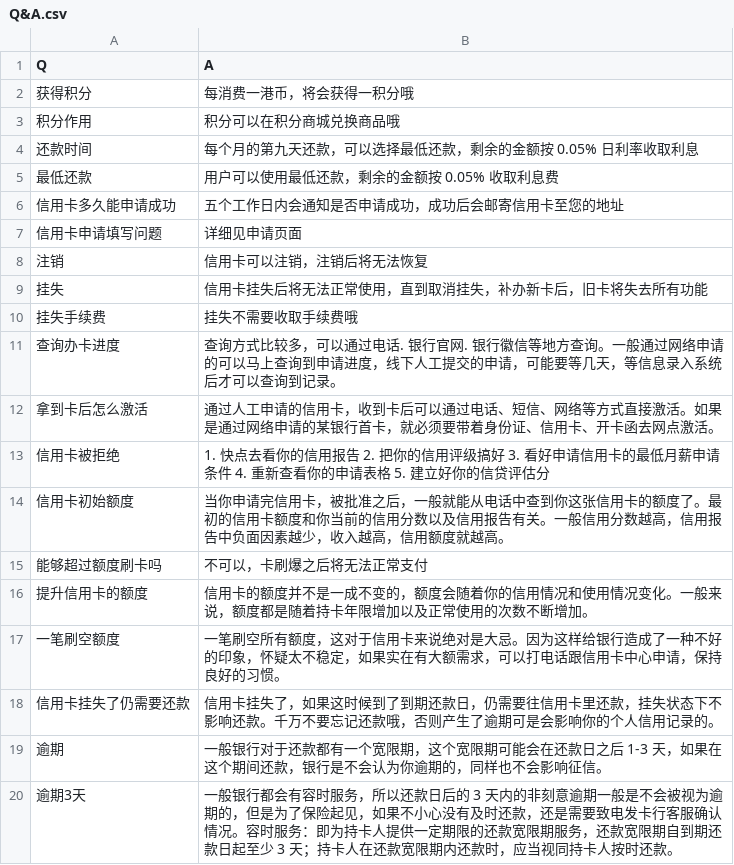
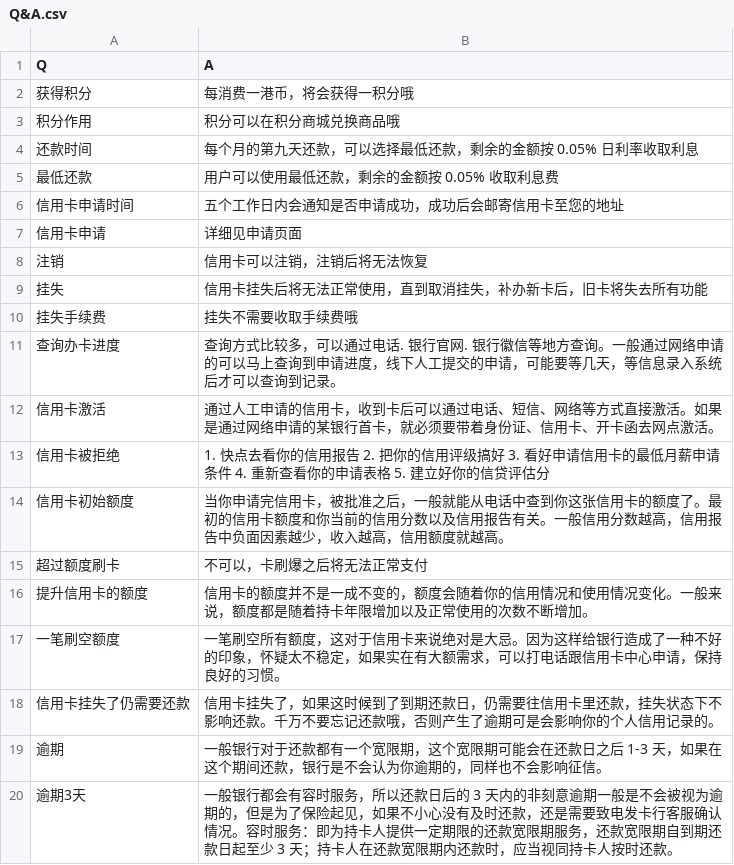
Before and after one commit to CourierKyn/alan-turing, a CSV file: Q&A.csv, drawn as a sheet; only a part is shown.

```diff
--- a/Q&A.csv
+++ b/Q&A.csv
@@ -5,4 +5,4 @@ Q,A
 最低还款, 用户可以使用最低还款，剩余的金额按 0.05% 收取利息费
-信用卡多久能申请成功, 五个工作日内会通知是否申请成功，成功后会邮寄信用卡至您的地址
-信用卡申请填写问题, 详细见申请页面
+信用卡申请时间, 五个工作日内会通知是否申请成功，成功后会邮寄信用卡至您的地址
+信用卡申请, 详细见申请页面
 注销,  信用卡可以注销，注销后将无法恢复
@@ -11,6 +11,6 @@ Q,A
 查询办卡进度, 查询方式比较多，可以通过电话. 银行官网. 银行徽信等地方查询。一般通过网络申请的可以马上查询到申请进度，线下人工提交的申请，可能要等几天，等信息录入系统后才可以查询到记录。
-拿到卡后怎么激活, 通过人工申请的信用卡，收到卡后可以通过电话、短信、网络等方式直接激活。如果是通过网络申请的某银行首卡，就必须要带着身份证、信用卡、开卡函去网点激活。
+信用卡激活, 通过人工申请的信用卡，收到卡后可以通过电话、短信、网络等方式直接激活。如果是通过网络申请的某银行首卡，就必须要带着身份证、信用卡、开卡函去网点激活。
 信用卡被拒绝, 1. 快点去看你的信用报告 2. 把你的信用评级搞好 3. 看好申请信用卡的最低月薪申请条件 4. 重新查看你的申请表格 5. 建立好你的信贷评估分
 信用卡初始额度, 当你申请完信用卡，被批准之后，一般就能从电话中查到你这张信用卡的额度了。最初的信用卡额度和你当前的信用分数以及信用报告有关。一般信用分数越高，信用报告中负面因素越少，收入越高，信用额度就越高。
-能够超过额度刷卡吗, 不可以，卡刷爆之后将无法正常支付
+超过额度刷卡, 不可以，卡刷爆之后将无法正常支付
 提升信用卡的额度, 信用卡的额度并不是一成不变的，额度会随着你的信用情况和使用情况变化。一般来说，额度都是随着持卡年限增加以及正常使用的次数不断增加。
```
Also changed, not shown: 2 other files.
